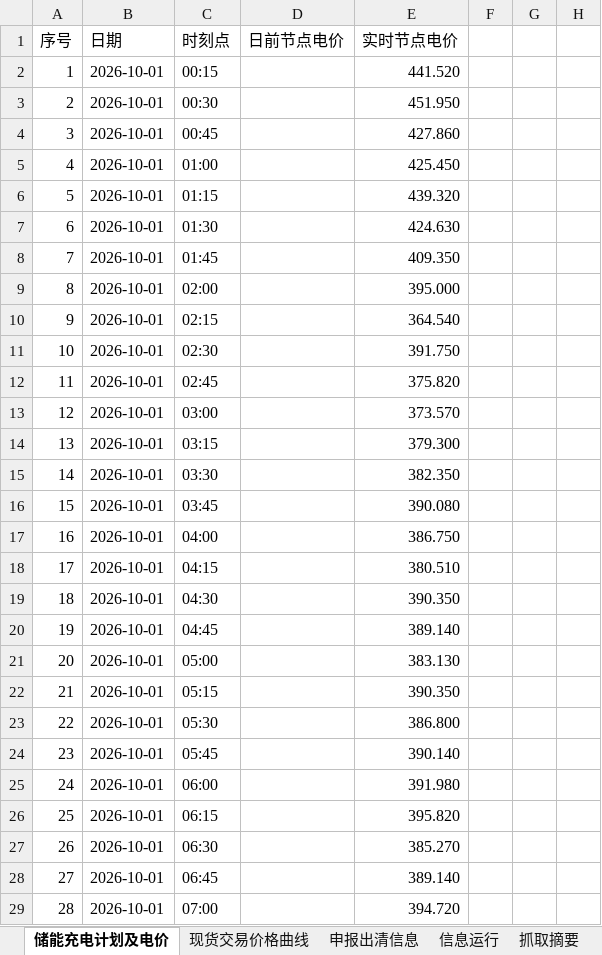
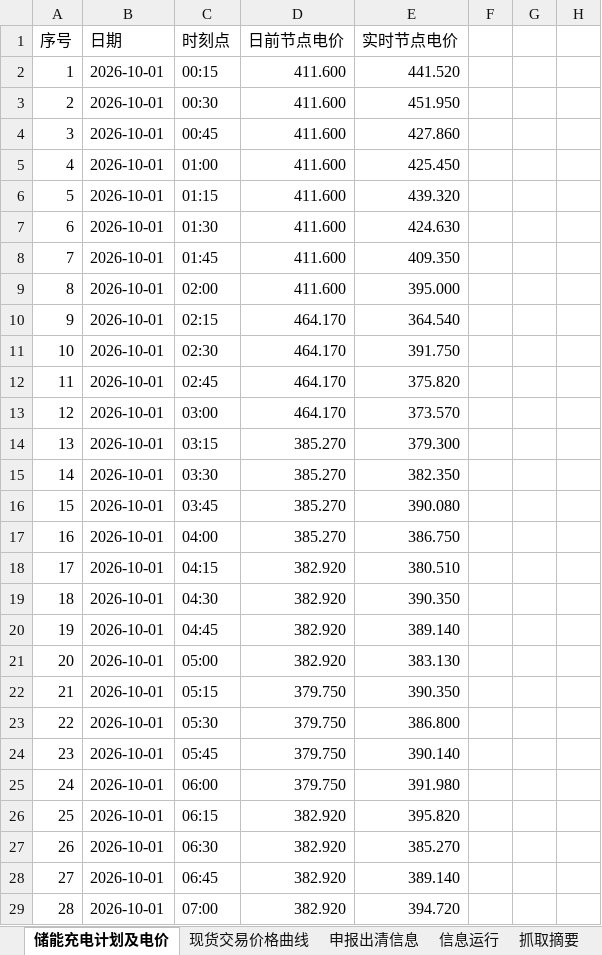
Before and after one commit to arliu633-glitch/hb-price-chart-public, an Excel workbook: review-results/复盘信息抓取-20261001.xlsx, sheet 储能充电计划及电价, drawn as a sheet; only a part is shown; values as stored, in another font and other column widths than the file's, no borders; the diff covers the shown part only; the diff names each change by its address in the sheet, - before the commit and + after, or states it on an @@ line.

```diff
--- a/review-results/复盘信息抓取-20261001.xlsx (sheet 储能充电计划及电价)
+++ b/review-results/复盘信息抓取-20261001.xlsx (sheet 储能充电计划及电价)
-D2:D9: (empty)
+D2:D9: 411.600
-D10:D13: (empty)
+D10:D13: 464.170
-D14:D17: (empty)
+D14:D17: 385.270
-D18:D21: (empty)
+D18:D21: 382.920
-D22:D25: (empty)
+D22:D25: 379.750
-D26:D29: (empty)
+D26:D29: 382.920
```
Also changed, not shown: 68 edited cells elsewhere in this sheet, sheet 抓取摘要, review-results/河北实时运行及市场出清数据-20261001.xlsx, 3 other files.
